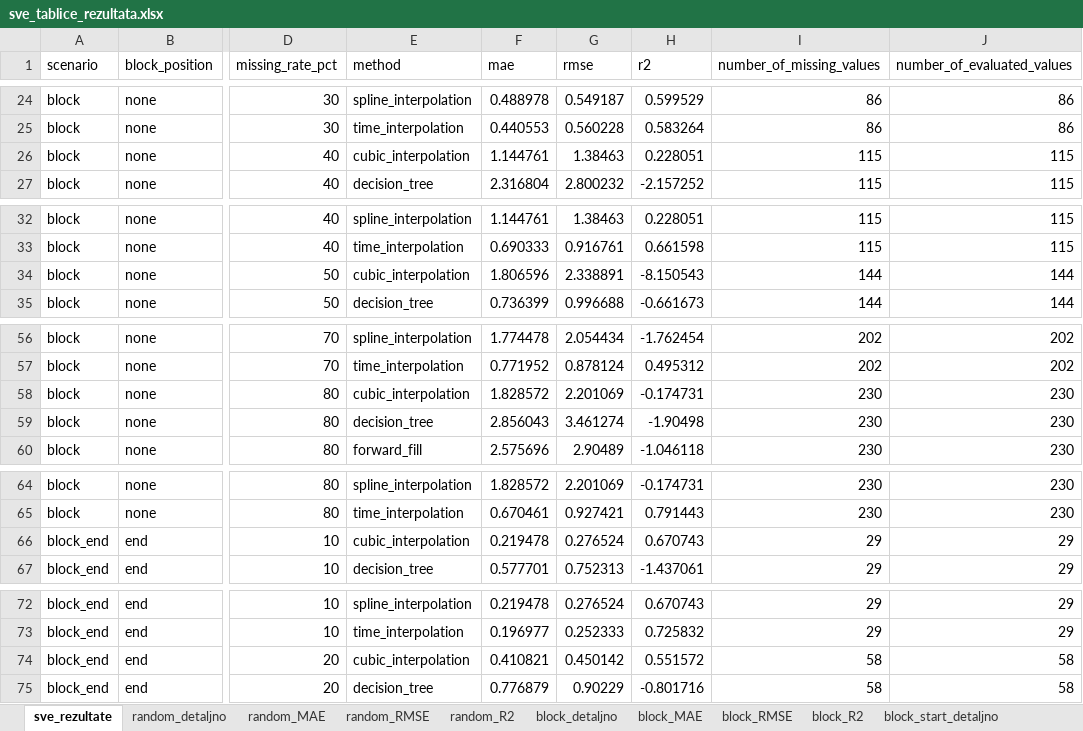
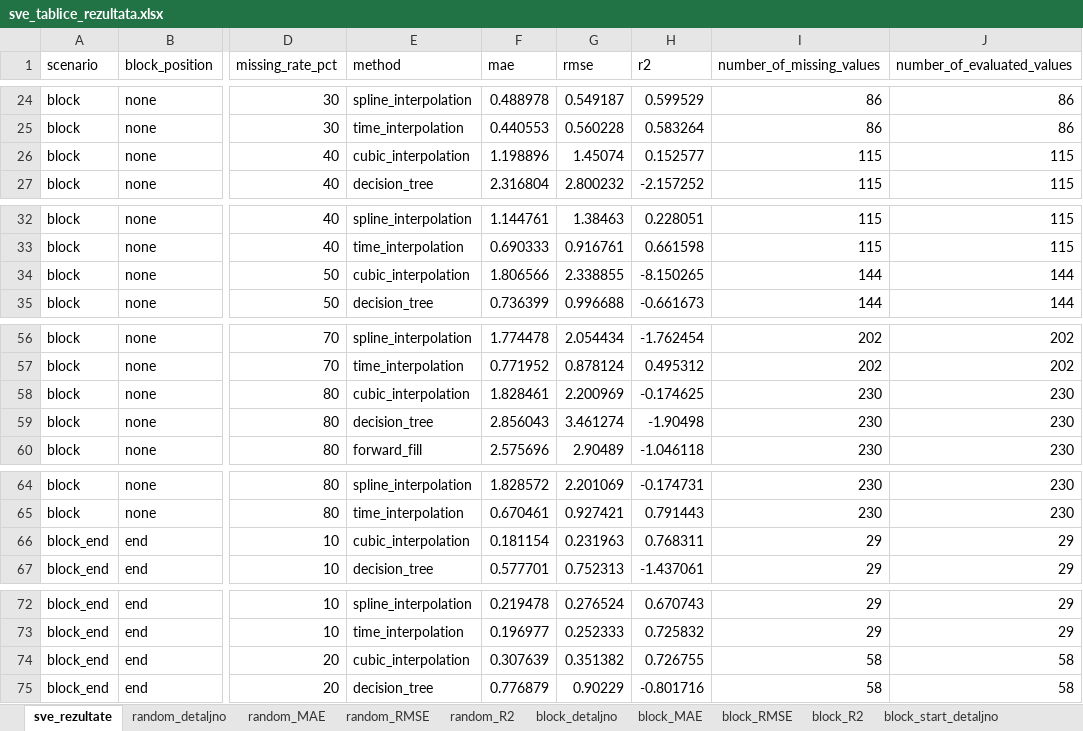
Before and after one commit to cokoman1811/diplomski-u-cu, an Excel workbook: results/tablice/sve_tablice_rezultata.xlsx, sheet sve_rezultate, drawn as a sheet; only a part is shown, gaps mark what is left out; values as stored, in another font and other column widths than the file's, no borders; the diff covers the shown part only; the diff names each change by its address in the sheet, - before the commit and + after, or states it on an @@ line.

```diff
--- a/results/tablice/sve_tablice_rezultata.xlsx (sheet sve_rezultate)
+++ b/results/tablice/sve_tablice_rezultata.xlsx (sheet sve_rezultate)
-F26 (mae): 1.144761
+F26 (mae): 1.198896
-G26 (rmse): 1.38463
+G26 (rmse): 1.45074
-H26 (r2): 0.228051
+H26 (r2): 0.152577
-F34 (mae): 1.806596
+F34 (mae): 1.806566
-G34 (rmse): 2.338891
+G34 (rmse): 2.338855
-H34 (r2): -8.150543
+H34 (r2): -8.150265
-F58 (mae): 1.828572
+F58 (mae): 1.828461
-G58 (rmse): 2.201069
+G58 (rmse): 2.200969
-H58 (r2): -0.174731
+H58 (r2): -0.174625
-F66 (mae): 0.219478
+F66 (mae): 0.181154
-G66 (rmse): 0.276524
+G66 (rmse): 0.231963
-H66 (r2): 0.670743
+H66 (r2): 0.768311
-F74 (mae): 0.410821
+F74 (mae): 0.307639
-G74 (rmse): 0.450142
+G74 (rmse): 0.351382
-H74 (r2): 0.551572
+H74 (r2): 0.726755
```
Also changed, not shown: 63 edited cells elsewhere in this sheet, sheet block_start_detaljno, sheet block_end_detaljno, sheet random_detaljno, sheet block_detaljno, sheet block_end_MAE, sheet block_end_RMSE, 10 more sheets, 46 other files.
